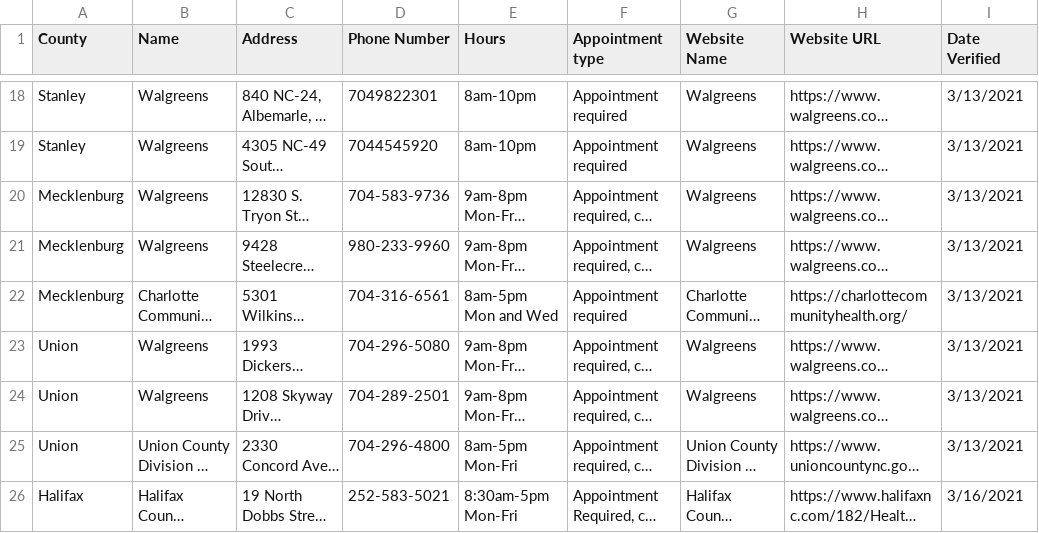
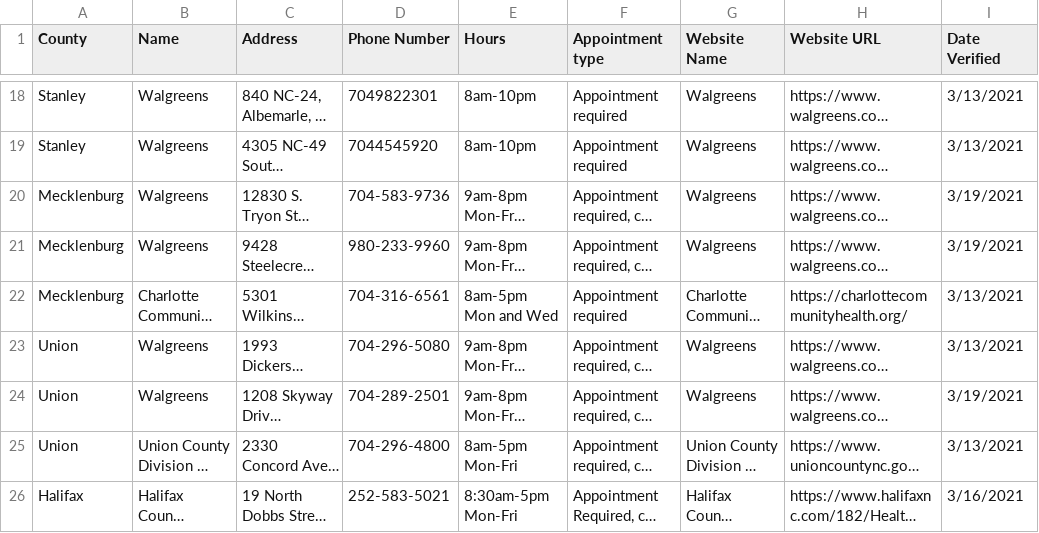
Before and after one commit to electricgull/findmyvaxnc, a CSV file: findmyvaxnc/docs/locations.csv, drawn as a sheet; only a part is shown, gaps mark what is left out; long unchanged cells end in …; the diff names each change by its address in the sheet, - before the commit and + after, or states it on an @@ line.

Commit message:
Update locations.csv

```diff
--- a/findmyvaxnc/docs/locations.csv
+++ b/findmyvaxnc/docs/locations.csv
-I20:I21 (Date Verified): 3/13/2021
+I20:I21 (Date Verified): 3/19/2021
-I24 (Date Verified): 3/13/2021
+I24 (Date Verified): 3/19/2021
```
